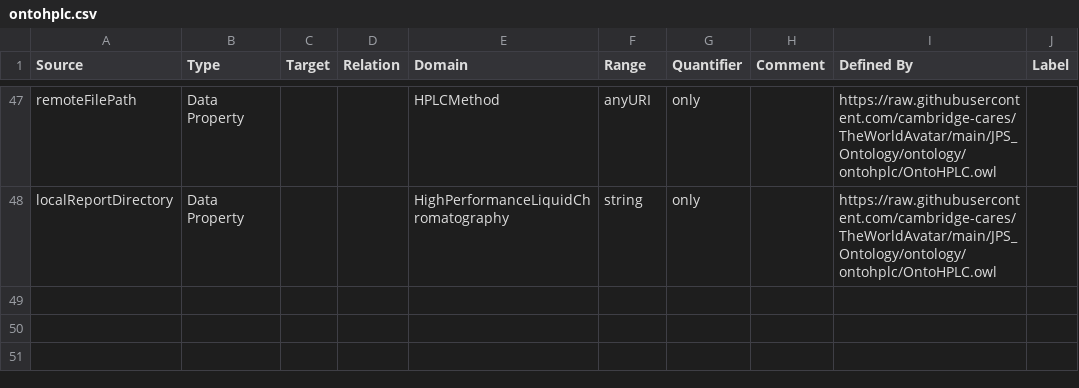
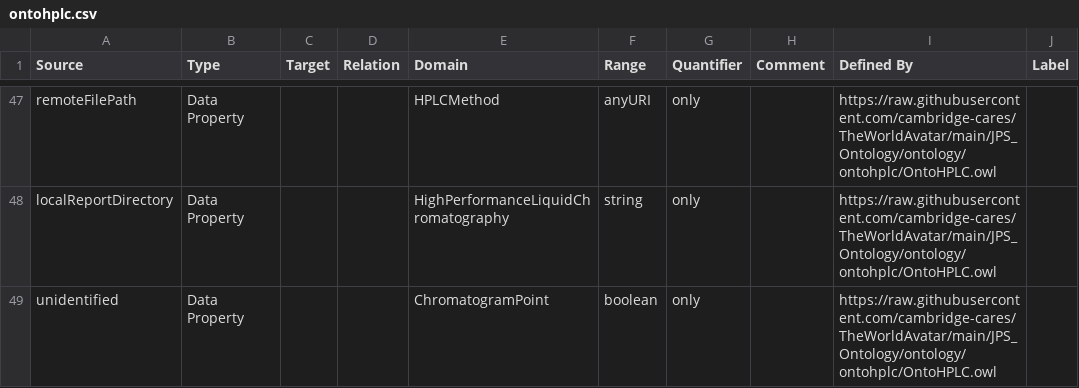
Before and after one commit to msff2/ontology, a CSV file: JPS_Ontology/KBTemplates/TBox/ontohplc.csv, drawn as a sheet; only a part is shown, gaps mark what is left out; the diff names each change by its address in the sheet, - before the commit and + after, or states it on an @@ line.

Commit message:
160-dev-rxn-opt-goal-agent: [OntoHPLC and OntoLab] added boolean flag to indicate whether there are unidentified peaks in a chromatogram plot.

```diff
--- a/JPS_Ontology/KBTemplates/TBox/ontohplc.csv
+++ b/JPS_Ontology/KBTemplates/TBox/ontohplc.csv
+row 49: unidentified | Data Property |  |  | ChromatogramPoint | boolean | only |  | https://raw.githubusercontent.com/cambridge-cares/TheWorldAvatar/main/JPS_Ontology/ontology/ontohplc/OntoHPLC.owl
```
Also changed, not shown: JPS_Ontology/KBTemplates/TBox/ontolab.csv.
